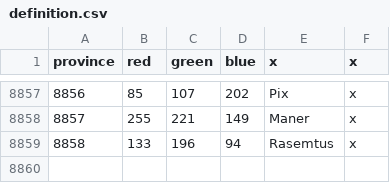
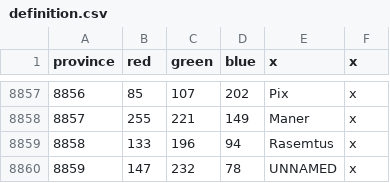
Before and after one commit to Famana-Universalis-Team/FamanaUniversalis, a CSV file: map/definition.csv, drawn as a sheet; only a part is shown, gaps mark what is left out; the diff names each change by its address in the sheet, - before the commit and + after, or states it on an @@ line.

```diff
--- a/map/definition.csv
+++ b/map/definition.csv
+row 8860: 8859 | 147 | 232 | 78 | UNNAMED | x
```
Also changed, not shown: 10 other files.
